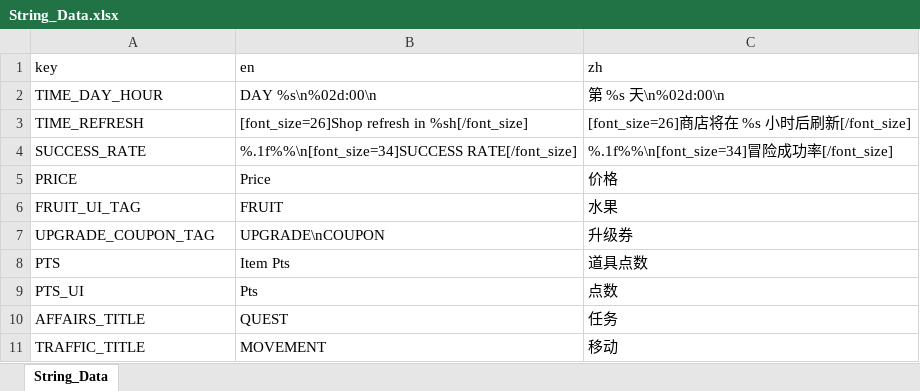
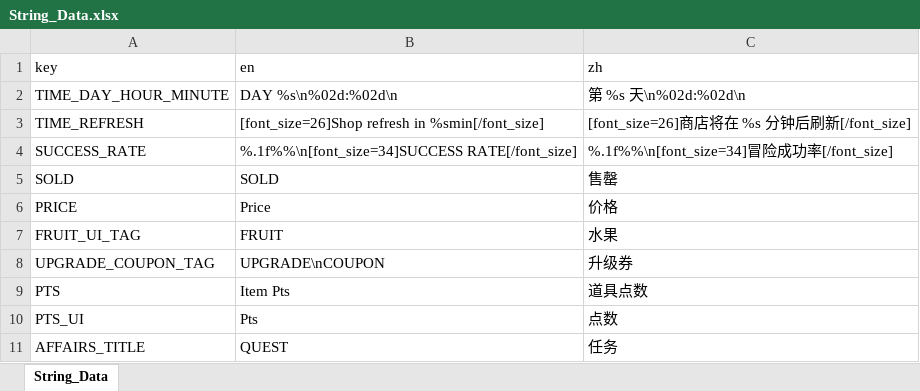
Before and after one commit to BlaerZhang/city_of_circling, an Excel workbook: Assets/Internationalization/String_Data.xlsx, sheet String_Data, drawn as a sheet; only a part is shown; the shorter side is filled out with more unchanged rows; values as stored, in another font and other column widths than the file's, no borders; the diff names each change by its address in the sheet, - before the commit and + after, or states it on an @@ line.

```diff
--- a/Assets/Internationalization/String_Data.xlsx (sheet String_Data)
+++ b/Assets/Internationalization/String_Data.xlsx (sheet String_Data)
-A2 (key): TIME_DAY_HOUR
+A2 (key): TIME_DAY_HOUR_MINUTE
-B2 (en): DAY %s\n%02d:00\n
+B2 (en): DAY %s\n%02d:%02d\n
-C2 (zh): 第 %s 天\n%02d:00\n
+C2 (zh): 第 %s 天\n%02d:%02d\n
-B3 (en): …refresh in %sh[/font_size]
+B3 (en): …refresh in %smin[/font_size]
-C3 (zh): [font_size=26]商店将在 %s 小时后刷新[/font_size]
+C3 (zh): [font_size=26]商店将在 %s 分钟后刷新[/font_size]
+row 5: SOLD | SOLD | 售罄
```
Also changed, not shown: 13 other files.
